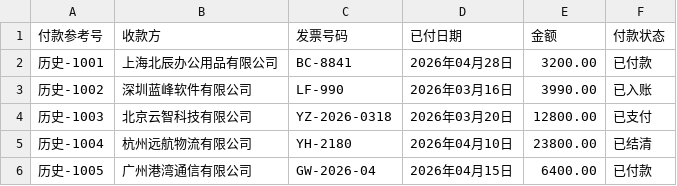
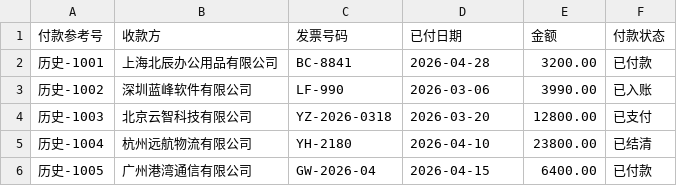
Before and after one commit to SimpleZion/opsproof-local-ap-scanner, a CSV file: sample_data/fake_paid_history_zh_headers.csv, drawn as a sheet.

```diff
--- a/sample_data/fake_paid_history_zh_headers.csv
+++ b/sample_data/fake_paid_history_zh_headers.csv
@@ -1,6 +1,6 @@
 付款参考号,收款方,发票号码,已付日期,金额,付款状态
-历史-1001,上海北辰办公用品有限公司,BC-8841,2026年04月28日,3200.00,已付款
-历史-1002,深圳蓝峰软件有限公司,LF-990,2026年03月16日,3990.00,已入账
-历史-1003,北京云智科技有限公司,YZ-2026-0318,2026年03月20日,12800.00,已支付
-历史-1004,杭州远航物流有限公司,YH-2180,2026年04月10日,23800.00,已结清
-历史-1005,广州港湾通信有限公司,GW-2026-04,2026年04月15日,6400.00,已付款
+历史-1001,上海北辰办公用品有限公司,BC-8841,2026-04-28,3200.00,已付款
+历史-1002,深圳蓝峰软件有限公司,LF-990,2026-03-06,3990.00,已入账
+历史-1003,北京云智科技有限公司,YZ-2026-0318,2026-03-20,12800.00,已支付
+历史-1004,杭州远航物流有限公司,YH-2180,2026-04-10,23800.00,已结清
+历史-1005,广州港湾通信有限公司,GW-2026-04,2026-04-15,6400.00,已付款
```
Also changed, not shown: sample_data/fake_current_payment_run_common_cn_headers.csv, sample_data/fake_current_payment_run_zh_headers.csv, 5 other files.
